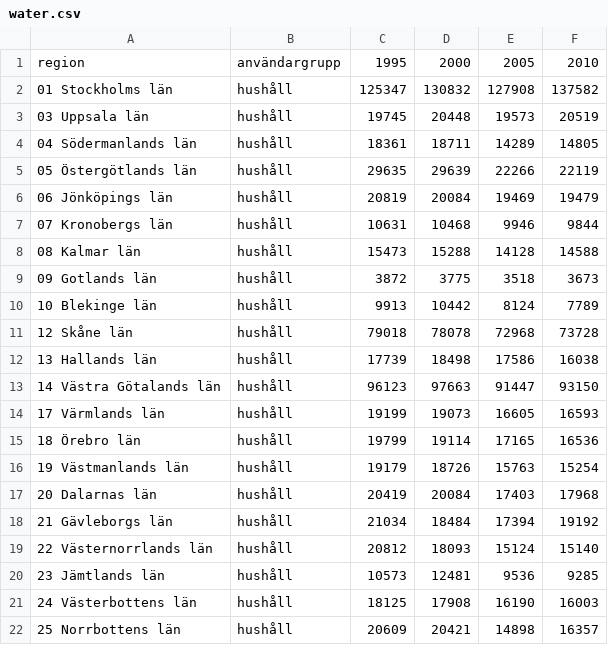
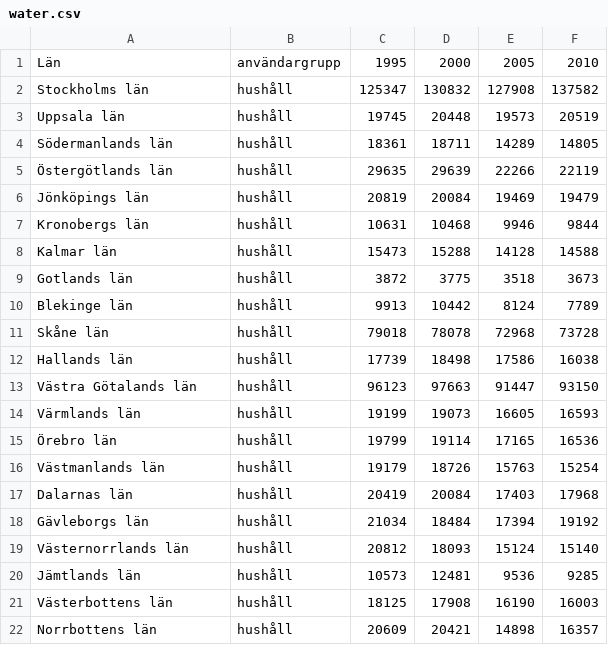
Before and after one commit to jessicaLarsson/hfs-trial, a CSV file: data/water.csv, drawn as a sheet.

```diff
--- a/data/water.csv
+++ b/data/water.csv
@@ -1,22 +1,22 @@
-"region","användargrupp","1995","2000","2005","2010"
-"01 Stockholms län","hushåll",125347,130832,127908,137582
-"03 Uppsala län","hushåll",19745,20448,19573,20519
-"04 Södermanlands län","hushåll",18361,18711,14289,14805
-"05 Östergötlands län","hushåll",29635,29639,22266,22119
-"06 Jönköpings län","hushåll",20819,20084,19469,19479
-"07 Kronobergs län","hushåll",10631,10468,9946,9844
-"08 Kalmar län","hushåll",15473,15288,14128,14588
-"09 Gotlands län","hushåll",3872,3775,3518,3673
-"10 Blekinge län","hushåll",9913,10442,8124,7789
-"12 Skåne län","hushåll",79018,78078,72968,73728
-"13 Hallands län","hushåll",17739,18498,17586,16038
-"14 Västra Götalands län","hushåll",96123,97663,91447,93150
-"17 Värmlands län","hushåll",19199,19073,16605,16593
-"18 Örebro län","hushåll",19799,19114,17165,16536
-"19 Västmanlands län","hushåll",19179,18726,15763,15254
-"20 Dalarnas län","hushåll",20419,20084,17403,17968
-"21 Gävleborgs län","hushåll",21034,18484,17394,19192
-"22 Västernorrlands län","hushåll",20812,18093,15124,15140
-"23 Jämtlands län","hushåll",10573,12481,9536,9285
-"24 Västerbottens län","hushåll",18125,17908,16190,16003
-"25 Norrbottens län","hushåll",20609,20421,14898,16357
+Län,användargrupp,1995,2000,2005,2010
+Stockholms län,hushåll,125347,130832,127908,137582
+Uppsala län,hushåll,19745,20448,19573,20519
+Södermanlands län,hushåll,18361,18711,14289,14805
+Östergötlands län,hushåll,29635,29639,22266,22119
+Jönköpings län,hushåll,20819,20084,19469,19479
+Kronobergs län,hushåll,10631,10468,9946,9844
+Kalmar län,hushåll,15473,15288,14128,14588
+Gotlands län,hushåll,3872,3775,3518,3673
+Blekinge län,hushåll,9913,10442,8124,7789
+Skåne län,hushåll,79018,78078,72968,73728
+Hallands län,hushåll,17739,18498,17586,16038
+Västra Götalands län,hushåll,96123,97663,91447,93150
+Värmlands län,hushåll,19199,19073,16605,16593
+Örebro län,hushåll,19799,19114,17165,16536
+Västmanlands län,hushåll,19179,18726,15763,15254
+Dalarnas län,hushåll,20419,20084,17403,17968
+Gävleborgs län,hushåll,21034,18484,17394,19192
+Västernorrlands län,hushåll,20812,18093,15124,15140
+Jämtlands län,hushåll,10573,12481,9536,9285
+Västerbottens län,hushåll,18125,17908,16190,16003
+Norrbottens län,hushåll,20609,20421,14898,16357
```
Also changed, not shown: data/greenCars.csv, 5 other files.
